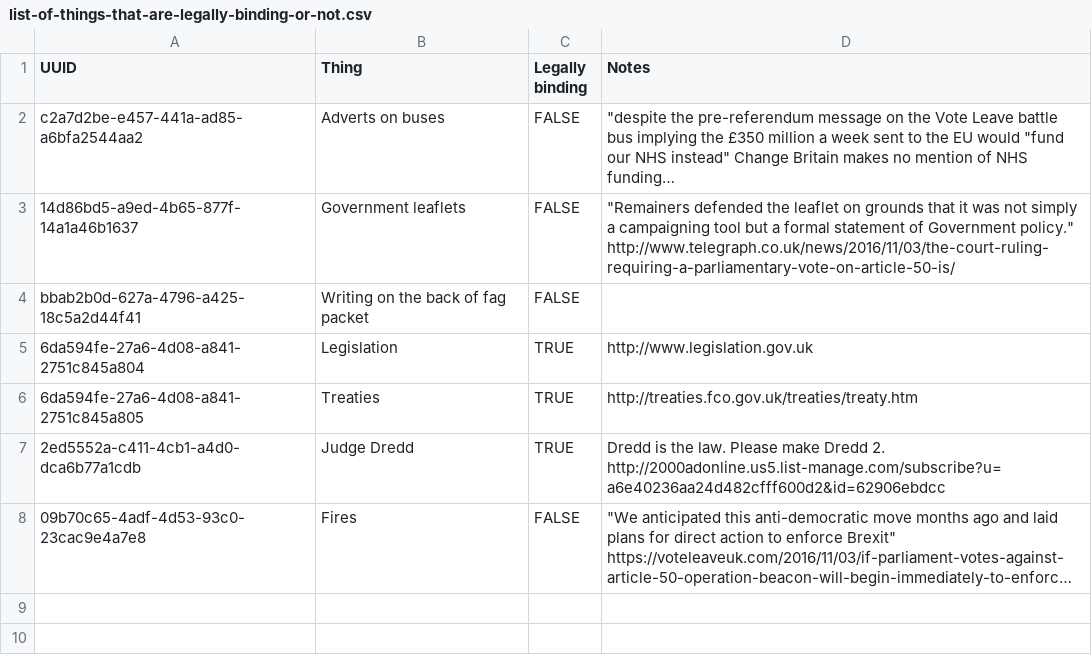
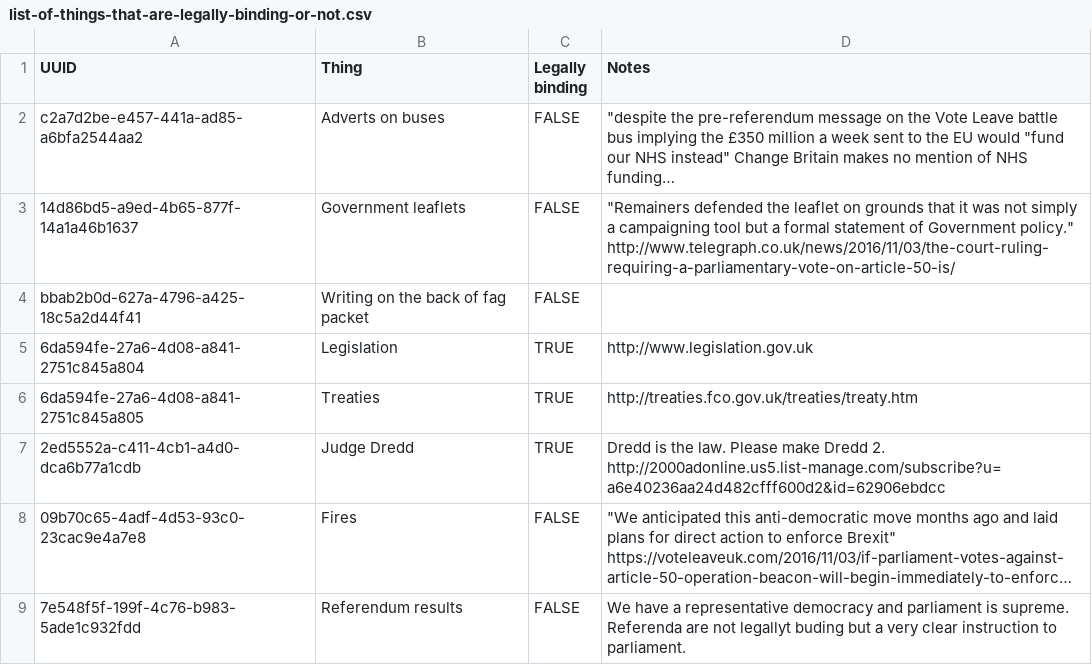
Before and after one commit to rchards/things-that-are-legally-binding-or-not-within-the-uk, a CSV file: data/list-of-things-that-are-legally-binding-or-not.csv, drawn as a sheet; long unchanged cells end in …; the diff names each change by its address in the sheet, - before the commit and + after, or states it on an @@ line.

Commit message:
Update list-of-things-that-are-legally-binding-or-not.csv

```diff
--- a/data/list-of-things-that-are-legally-binding-or-not.csv
+++ b/data/list-of-things-that-are-legally-binding-or-not.csv
+row 9: 7e548f5f-199f-4c76-b983-5ade1c932fdd | Referendum results | FALSE | We have a representative democracy and parliament is supreme. Referenda are not legallyt buding but a very clear instruction to parliament.
```
